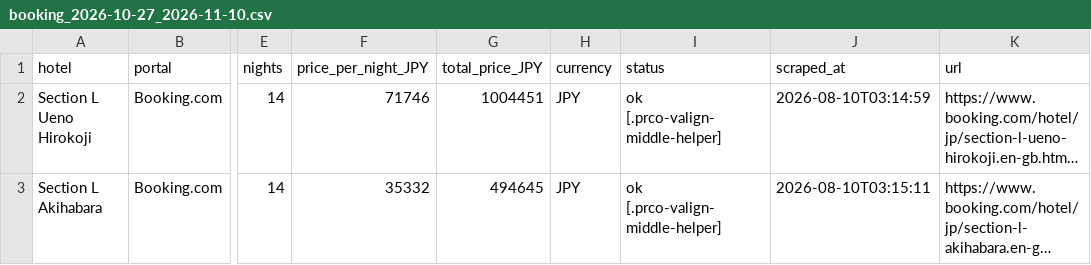
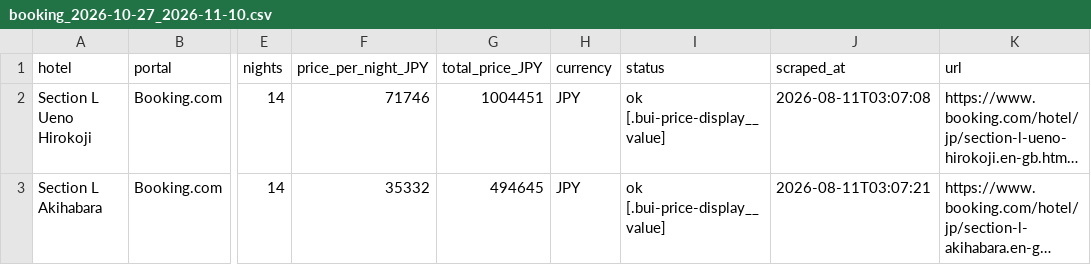
Before and after one commit to kat479/hotelprice, a CSV file: data/booking_2026-10-27_2026-11-10.csv, drawn as a sheet; only a part is shown, gaps mark what is left out; long unchanged cells end in …; the diff names each change by its address in the sheet, - before the commit and + after, or states it on an @@ line.

```diff
--- a/data/booking_2026-10-27_2026-11-10.csv
+++ b/data/booking_2026-10-27_2026-11-10.csv
-I2:I3 (status): ok [.prco-valign-middle-helper]
+I2:I3 (status): ok [.bui-price-display__value]
-J2 (scraped_at): 2026-08-10T03:14:59
+J2 (scraped_at): 2026-08-11T03:07:08
-J3 (scraped_at): 2026-08-10T03:15:11
+J3 (scraped_at): 2026-08-11T03:07:21
```
Also changed, not shown: data/agoda_2026-10-27_2026-11-10.csv, data/all_prices.csv, 1 other file.
